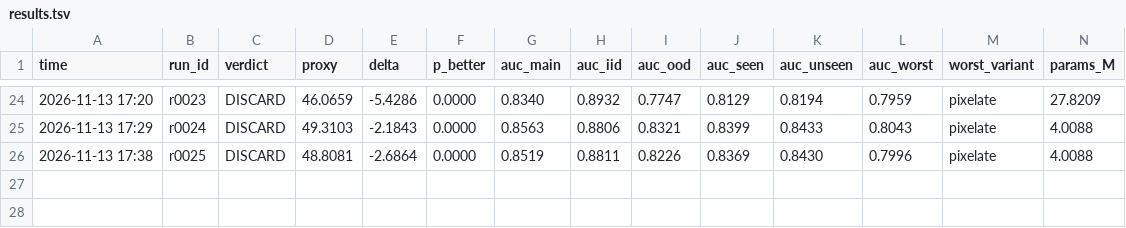
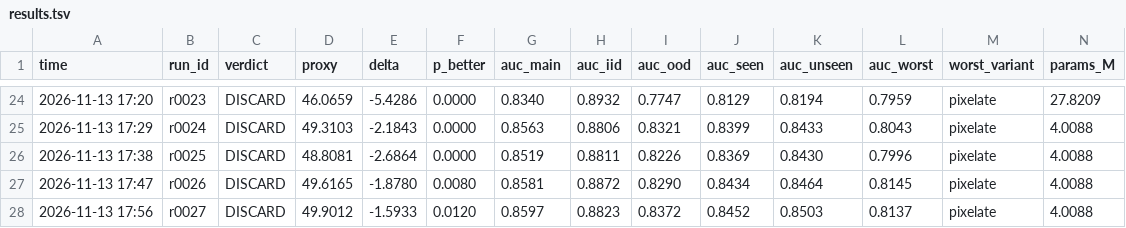
Before and after one commit to dhruvsambavaram/iiit_synergy_2026_deepfake, a TSV file: results.tsv, drawn as a sheet; only a part is shown, gaps mark what is left out; rows hold the shown columns only; the diff names each change by its address in the sheet, - before the commit and + after, or states it on an @@ line.

```diff
--- a/results.tsv
+++ b/results.tsv
+row 27: 2026-11-13 17:47 | r0026 | DISCARD | 49.6165 | -1.8780 | 0.0080 | 0.8581 | 0.8872 | 0.8290 | 0.8434 | 0.8464 | 0.8145 | pixelate | 4.0088
+row 28: 2026-11-13 17:56 | r0027 | DISCARD | 49.9012 | -1.5933 | 0.0120 | 0.8597 | 0.8823 | 0.8372 | 0.8452 | 0.8503 | 0.8137 | pixelate | 4.0088
```
Also changed, not shown: 1 other file.
